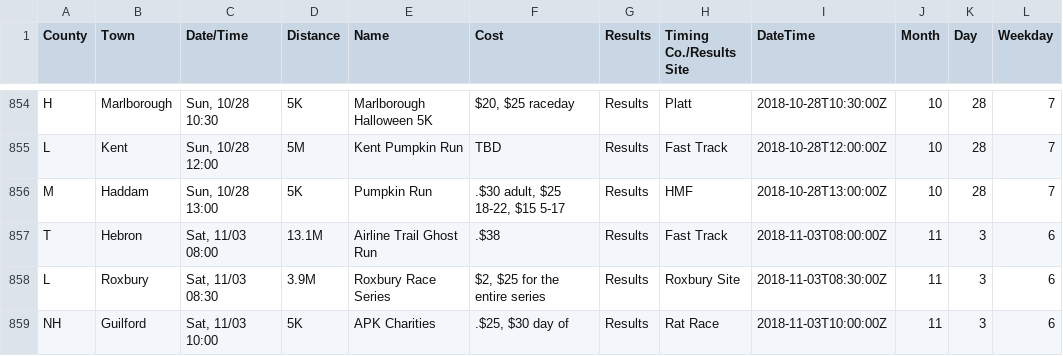
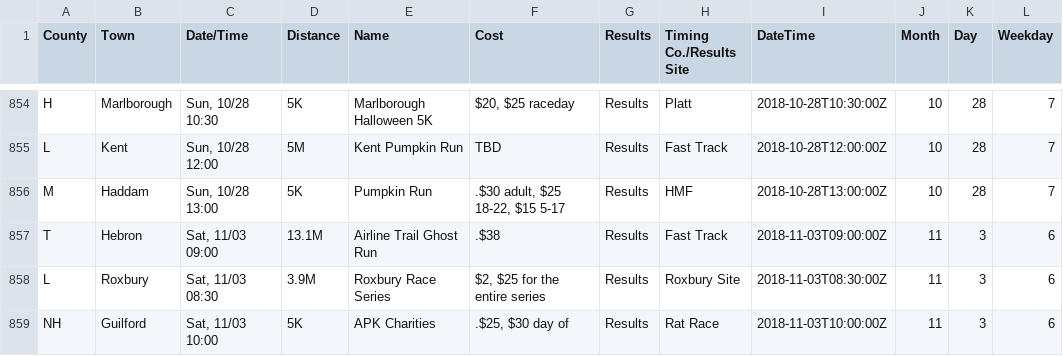
Before and after one commit to jpasini/dataviz-project-template, a CSV file: data/races2018.csv, drawn as a sheet; only a part is shown, gaps mark what is left out.

Commit message:
fresh data

```diff
--- a/data/races2018.csv
+++ b/data/races2018.csv
@@ -858,3 +858,3 @@ L,Kent,"Sun, 10/28 12:00",5M,Kent Pumpkin Run,TBD,Results,Fast Track,2018-10-28T
 M,Haddam,"Sun, 10/28 13:00",5K,Pumpkin Run,".$30 adult, $25 18-22, $15 5-17",Results,HMF,2018-10-28T13:00:00Z,10,28,7
-T,Hebron,"Sat, 11/03 08:00",13.1M,Airline Trail Ghost Run,.$38,Results,Fast Track,2018-11-03T08:00:00Z,11,3,6
+T,Hebron,"Sat, 11/03 09:00",13.1M,Airline Trail Ghost Run,.$38,Results,Fast Track,2018-11-03T09:00:00Z,11,3,6
 L,Roxbury,"Sat, 11/03 08:30",3.9M,Roxbury Race Series,"$2,  $25 for the entire series",Results,Roxbury Site,2018-11-03T08:30:00Z,11,3,6
```
Also changed, not shown: 2 other files.
